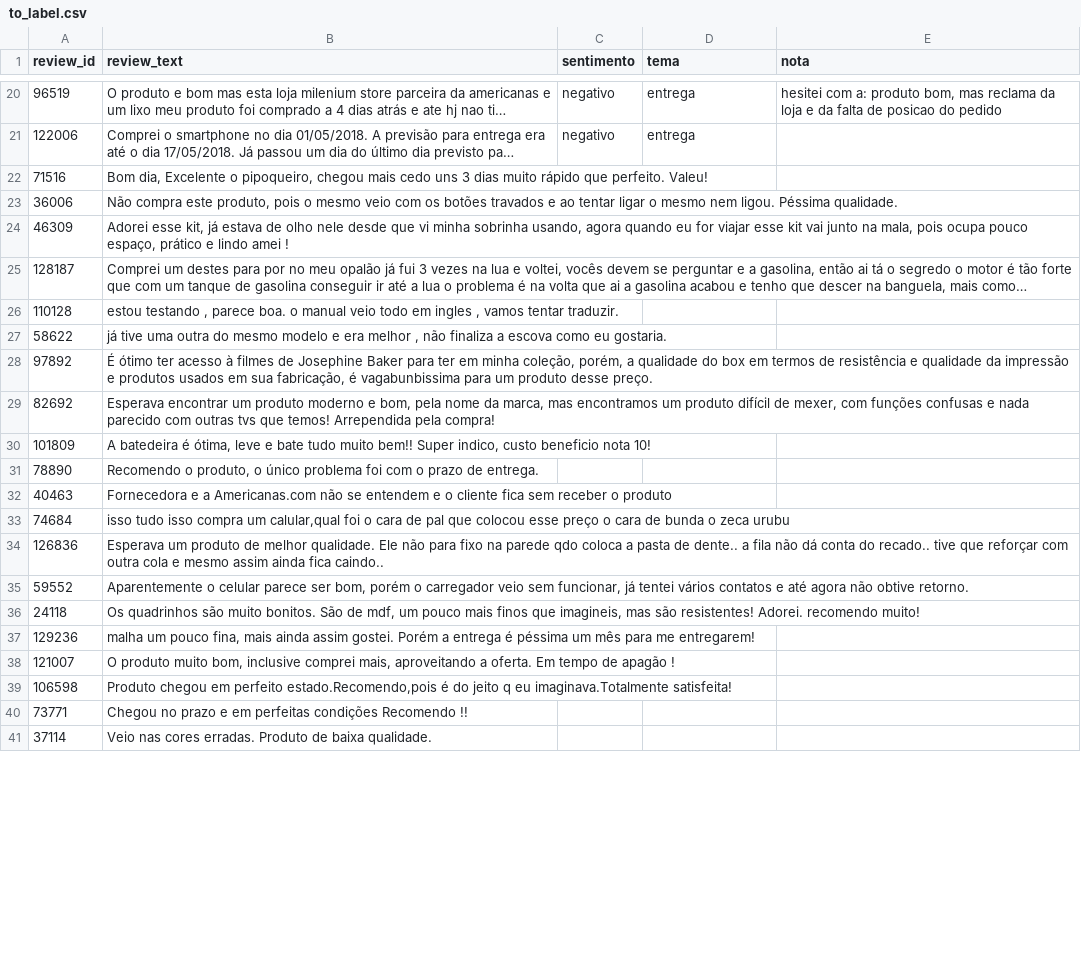
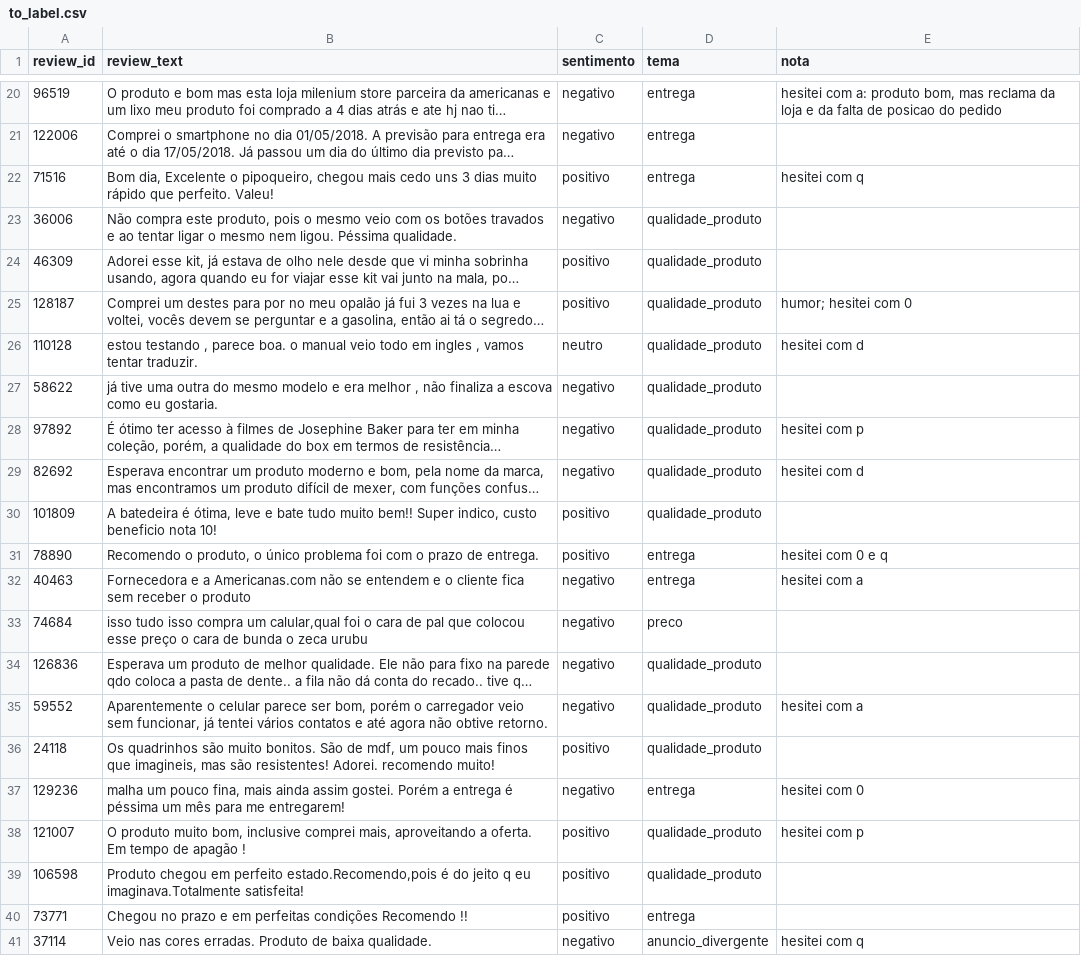
Before and after one commit to leolauren7ino/b2w-reviews-sql-llm-eval, a CSV file: projeto2_llm/labeling/to_label.csv, drawn as a sheet; only a part is shown, gaps mark what is left out; long unchanged cells end in …; the diff covers the shown part only; the diff names each change by its address in the sheet, - before the commit and + after, or states it on an @@ line.

```diff
--- a/projeto2_llm/labeling/to_label.csv
+++ b/projeto2_llm/labeling/to_label.csv
-C22 (sentimento): (empty)
+C22 (sentimento): positivo
-D22 (tema): (empty)
+D22 (tema): entrega
-E22 (nota): (empty)
+E22 (nota): hesitei com q
-C23 (sentimento): (empty)
+C23 (sentimento): negativo
-D23:D30 (tema): (empty)
+D23:D30 (tema): qualidade_produto
-C24:C25 (sentimento): (empty)
+C24:C25 (sentimento): positivo
-E25 (nota): (empty)
+E25 (nota): humor; hesitei com 0
-C26 (sentimento): (empty)
+C26 (sentimento): neutro
-E26 (nota): (empty)
+E26 (nota): hesitei com d
-C27:C29 (sentimento): (empty)
+C27:C29 (sentimento): negativo
-E28 (nota): (empty)
+E28 (nota): hesitei com p
-E29 (nota): (empty)
+E29 (nota): hesitei com d
-C30:C31 (sentimento): (empty)
+C30:C31 (sentimento): positivo
-D31:D32 (tema): (empty)
+D31:D32 (tema): entrega
-E31 (nota): (empty)
+E31 (nota): hesitei com 0 e q
-C32:C35 (sentimento): (empty)
+C32:C35 (sentimento): negativo
-E32 (nota): (empty)
+E32 (nota): hesitei com a
-D33 (tema): (empty)
+D33 (tema): preco
-D34:D36 (tema): (empty)
+D34:D36 (tema): qualidade_produto
-E35 (nota): (empty)
+E35 (nota): hesitei com a
-C36 (sentimento): (empty)
+C36 (sentimento): positivo
-C37 (sentimento): (empty)
+C37 (sentimento): negativo
-D37 (tema): (empty)
+D37 (tema): entrega
-E37 (nota): (empty)
+E37 (nota): hesitei com 0
-C38:C40 (sentimento): (empty)
+C38:C40 (sentimento): positivo
-D38:D39 (tema): (empty)
+D38:D39 (tema): qualidade_produto
-E38 (nota): (empty)
+E38 (nota): hesitei com p
-D40 (tema): (empty)
+D40 (tema): entrega
-C41 (sentimento): (empty)
+C41 (sentimento): negativo
-D41 (tema): (empty)
+D41 (tema): anuncio_divergente
-E41 (nota): (empty)
+E41 (nota): hesitei com q
```
Also changed, not shown: 105 edited cells elsewhere in this file, 1 other file.
